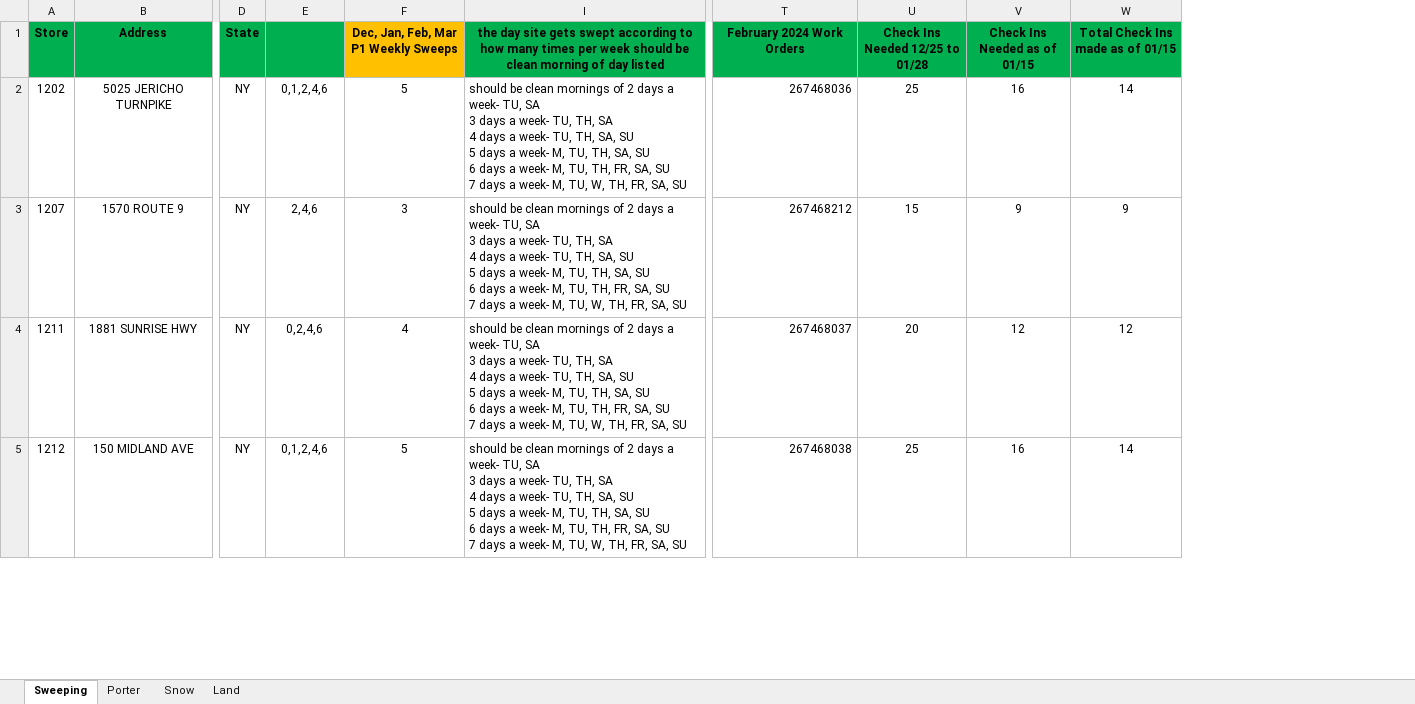
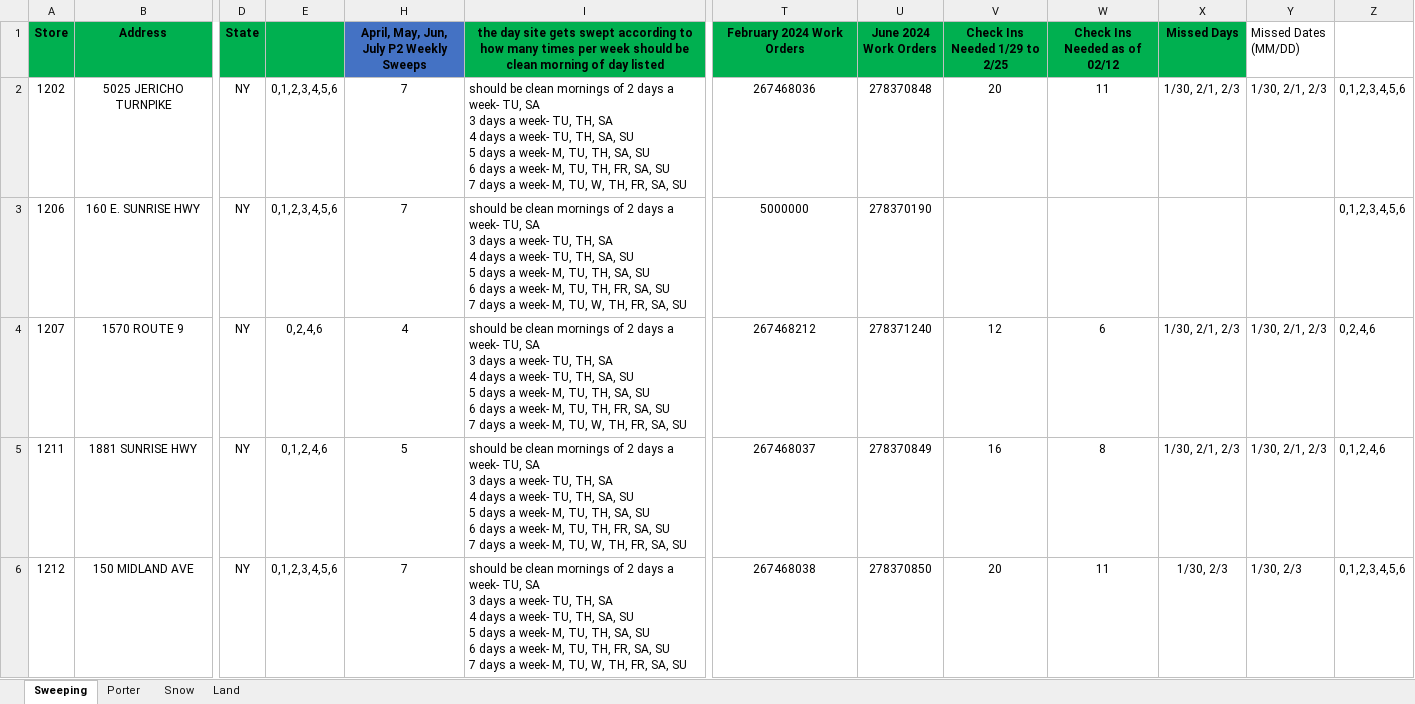
Before and after one commit to menolan/OU, an Excel workbook: Sweeping_and_Portering_work_orders_2024.xlsx, sheet Sweeping, drawn as a sheet; only a part is shown, gaps mark what is left out; values as stored, in another font and other column widths than the file's, no borders; removed rows and columns are numbered as before the commit, all else as after; rows hold the shown columns only; ↵ is a line break in a cell; the diff covers the shown part only; the diff names each change by its address in the sheet, - before the commit and + after, or states it on an @@ line.

Commit message:
adding extra check for daysMissed

```diff
--- a/Sweeping_and_Portering_work_orders_2024.xlsx (sheet Sweeping)
+++ b/Sweeping_and_Portering_work_orders_2024.xlsx (sheet Sweeping)
-column U (Check Ins Needed 12/25 to 01/28), rows 2-5: 25 | 15 | 20 | 25
+column U (June 2024 Work Orders), row 2: 278370848; rows 4-6: 278371240 | 278370849 | 278370850
+column X (Missed Days), row 2: 1/30, 2/1, 2/3; rows 4-6: 1/30, 2/1, 2/3 | 1/30, 2/1, 2/3 | 1/30, 2/3
+column Y (Missed Dates (MM/DD)), row 2: 1/30, 2/1, 2/3; rows 4-6: 1/30, 2/1, 2/3 | 1/30, 2/1, 2/3 | 1/30, 2/3
+column Z, row 2: 0,1,2,3,4,5,6; rows 4-6: 0,2,4,6 | 0,1,2,4,6 | 0,1,2,3,4,5,6
-H1: Dec, Jan, Feb, Mar P1 Weekly Sweeps
+H1: April, May, Jun, July P2 Weekly Sweeps
-H1 fill: #FFC000
+H1 fill: #4472C4
-V1: Check Ins Needed as of 01/15
+V1: Check Ins Needed 1/29 to 2/25
-W1: Total Check Ins made as of 01/15
+W1: Check Ins Needed as of 02/12
-E2: 0,1,2,4,6
+E2: 0,1,2,3,4,5,6
-H2: 5
+H2: 7
-T2 alignment: right
+T2 alignment: center
-V2 (Check Ins Needed 1/29 to 2/25): 16
+V2 (Check Ins Needed 1/29 to 2/25): 20
-W2 (Check Ins Needed as of 02/12): 14
+W2 (Check Ins Needed as of 02/12): 11
+row 3: 1206 | 160 E. SUNRISE HWY | NY | 0,1,2,3,4,5,6 | 7 | should be clean mornings of 2 days a week- TU, SA ↵ 3 days a week- TU, TH, SA ↵ 4 days a week- TU, TH, SA, SU ↵ 5 days a week- M, TU, TH, SA, SU ↵ 6 days a week- M, TU, TH, FR, SA, SU ↵ 7 days a week- M, TU, W, TH, FR, SA, SU | 5000000 | 278370190 |  |  |  |  | 0,1,2,3,4,5,6
-E4: 2,4,6
+E4: 0,2,4,6
-H4: 3
+H4: 4
-T4:T6 alignment: right
+T4:T6 alignment: center
-V4 (Check Ins Needed 1/29 to 2/25): 9
+V4 (Check Ins Needed 1/29 to 2/25): 12
-W4 (Check Ins Needed as of 02/12): 9
+W4 (Check Ins Needed as of 02/12): 6
-E5: 0,2,4,6
+E5: 0,1,2,4,6
-H5: 4
+H5: 5
-V5 (Check Ins Needed 1/29 to 2/25): 12
+V5 (Check Ins Needed 1/29 to 2/25): 16
-W5 (Check Ins Needed as of 02/12): 12
+W5 (Check Ins Needed as of 02/12): 8
-E6: 0,1,2,4,6
+E6: 0,1,2,3,4,5,6
-H6: 5
+H6: 7
-V6 (Check Ins Needed 1/29 to 2/25): 16
+V6 (Check Ins Needed 1/29 to 2/25): 20
-W6 (Check Ins Needed as of 02/12): 14
+W6 (Check Ins Needed as of 02/12): 11
```
Also changed, not shown: 1 added row, 519 edited cells and cell formats elsewhere in this sheet, formulas that keep their value, hidden cells, 6 other files.
